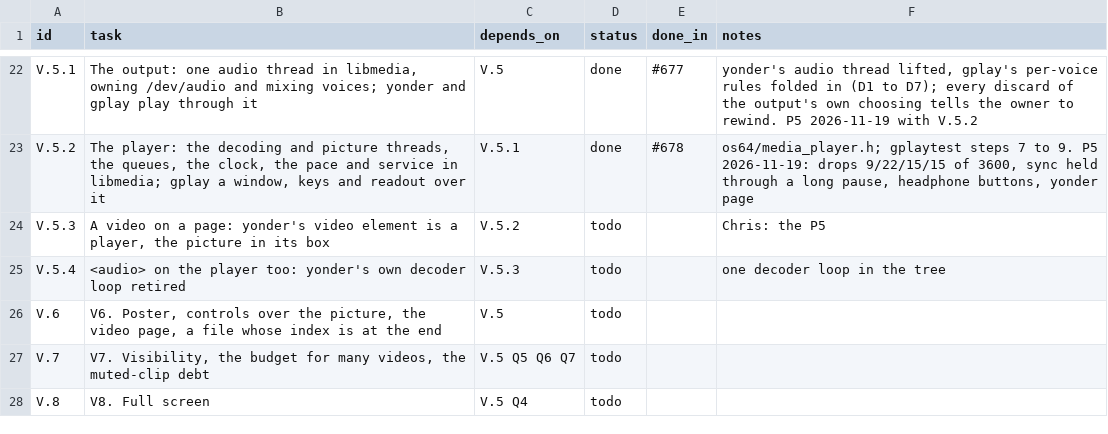
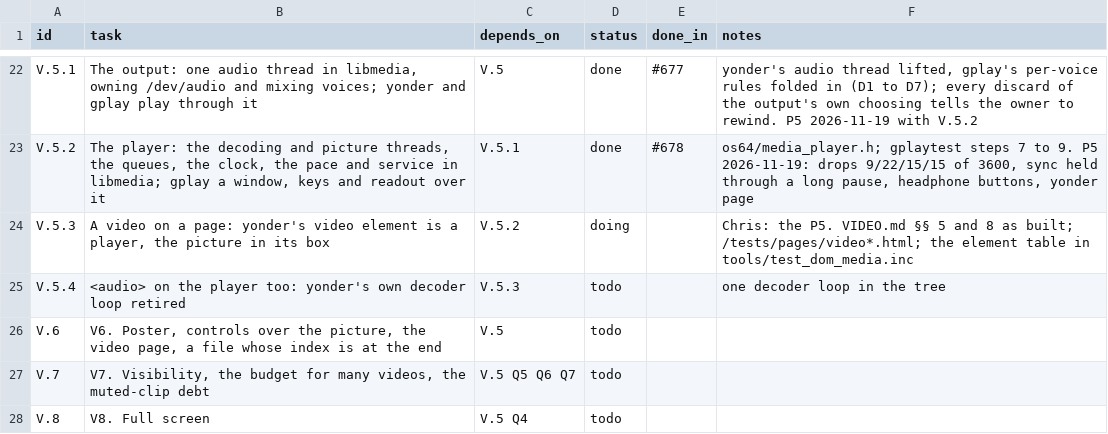
Before and after one commit to VBWizard/os64, a CSV file: docs/design/pending/VIDEO_TRACKER.csv, drawn as a sheet; only a part is shown, gaps mark what is left out.

```diff
--- a/docs/design/pending/VIDEO_TRACKER.csv
+++ b/docs/design/pending/VIDEO_TRACKER.csv
@@ -23,3 +23,3 @@ V.5.1,"The output: one audio thread in libmedia, owning /dev/audio and mixing vo
 V.5.2,"The player: the decoding and picture threads, the queues, the clock, the pace and service in libmedia; gplay a window, keys and readout over it",V.5.1,done,#678,"os64/media_player.h; gplaytest steps 7 to 9. P5 2026-11-19: drops 9/22/15/15 of 3600, sync held through a long pause, headphone buttons, yonder page"
-V.5.3,"A video on a page: yonder's video element is a player, the picture in its box",V.5.2,todo,,"Chris: the P5"
+V.5.3,"A video on a page: yonder's video element is a player, the picture in its box",V.5.2,doing,,"Chris: the P5. VIDEO.md §§ 5 and 8 as built; /tests/pages/video*.html; the element table in tools/test_dom_media.inc"
 V.5.4,"<audio> on the player too: yonder's own decoder loop retired",V.5.3,todo,,"one decoder loop in the tree"
```
Also changed, not shown: 16 other files.
